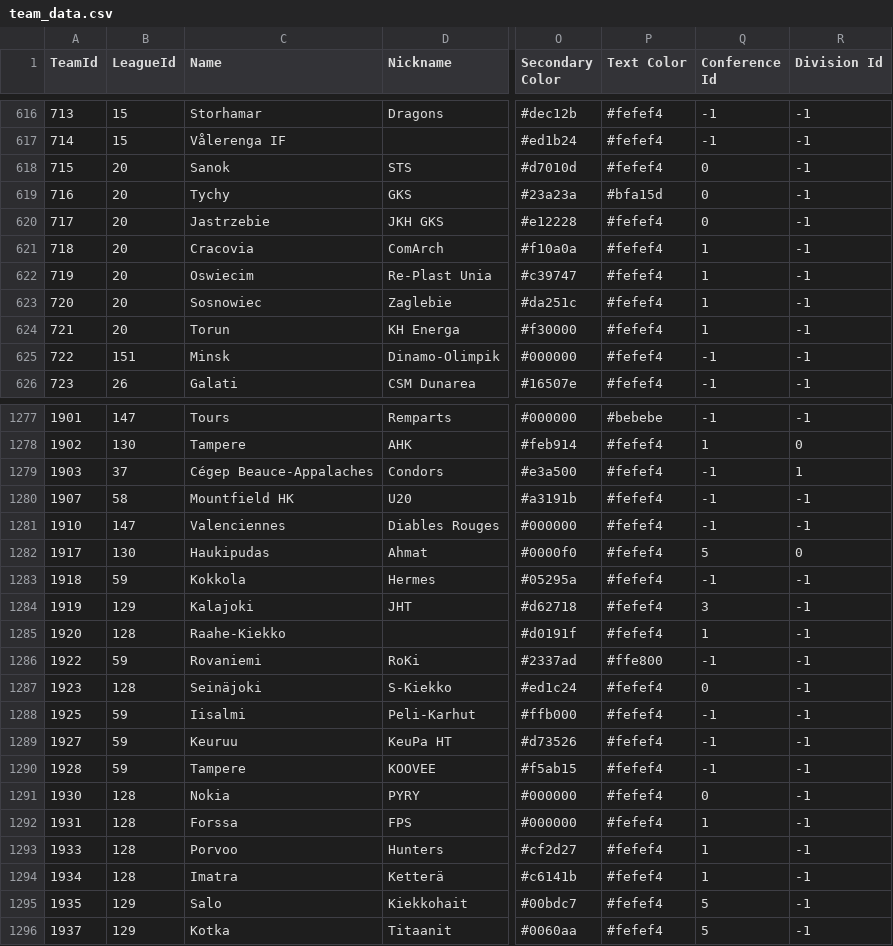
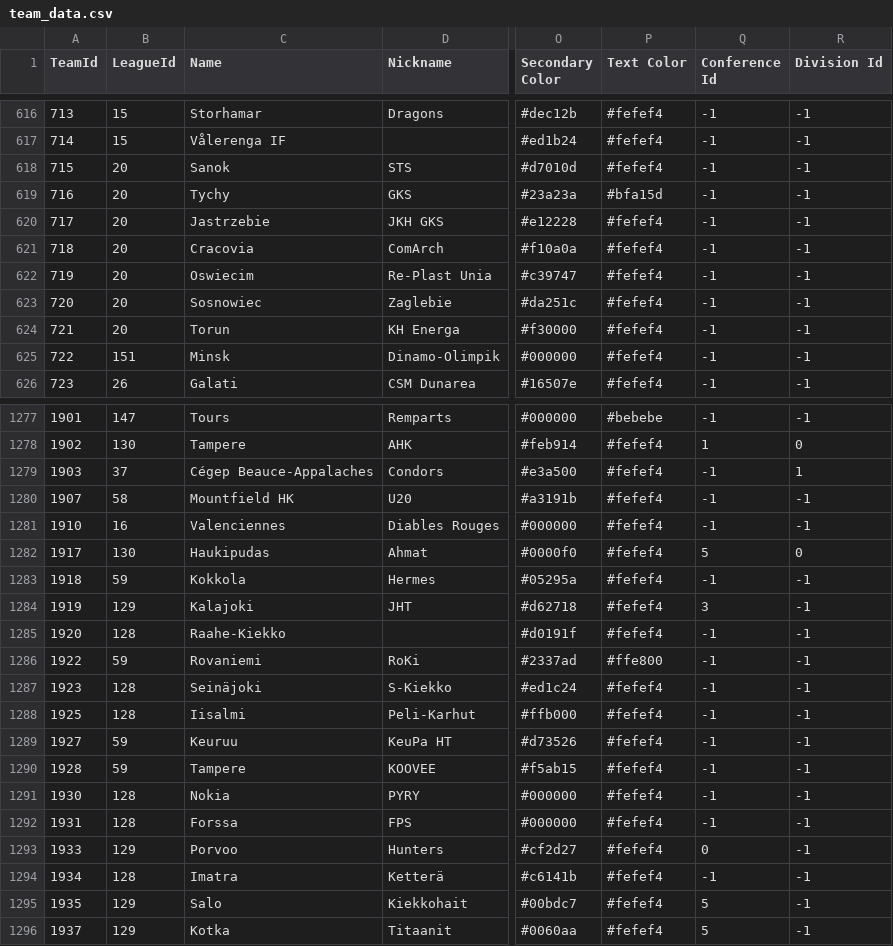
Before and after one commit to jvvbs/mjsl-csvs, a CSV file: team_data.csv, drawn as a sheet; only a part is shown, gaps mark what is left out; the diff covers the shown part only; the diff names each change by its address in the sheet, - before the commit and + after, or states it on an @@ line.

```diff
--- a/team_data.csv
+++ b/team_data.csv
-Q618:Q620 (Conference Id): 0
+Q618:Q620 (Conference Id): -1
-Q621:Q624 (Conference Id): 1
+Q621:Q624 (Conference Id): -1
-B1281 (LeagueId): 147
+B1281 (LeagueId): 16
-Q1285 (Conference Id): 1
+Q1285 (Conference Id): -1
-Q1287 (Conference Id): 0
+Q1287 (Conference Id): -1
-B1288 (LeagueId): 59
+B1288 (LeagueId): 128
-Q1291 (Conference Id): 0
+Q1291 (Conference Id): -1
-Q1292 (Conference Id): 1
+Q1292 (Conference Id): -1
-B1293 (LeagueId): 128
+B1293 (LeagueId): 129
-Q1293 (Conference Id): 1
+Q1293 (Conference Id): 0
-Q1294 (Conference Id): 1
+Q1294 (Conference Id): -1
```
Also changed, not shown: 31 edited cells elsewhere in this file, player_goalie_career_stats_ps.csv, player_goalie_stats_ps.csv, 22 other files.
